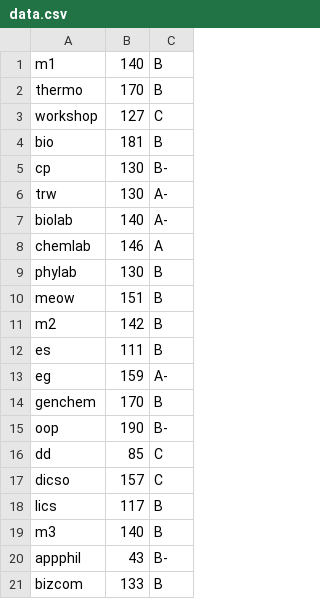
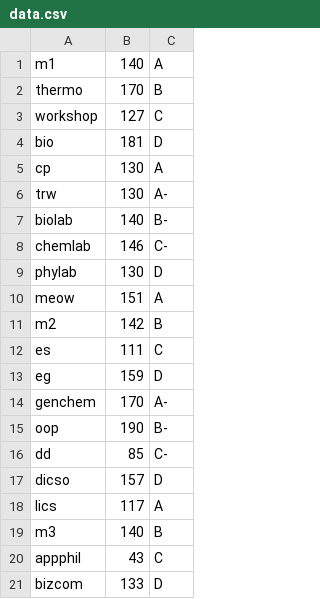
Before and after one commit to AnishKulkarni01/Basic-Filehandling-using-C, a CSV file: data.csv, drawn as a sheet.

Commit message:
Update data.csv

```diff
--- a/data.csv
+++ b/data.csv
@@ -1,21 +1,21 @@
-m1,140,B,
+m1,140,A,
 thermo,170,B,
 workshop,127,C,
-bio,181,B,
-cp,130,B-,
+bio,181,D,
+cp,130,A,
 trw,130,A-,
-biolab,140,A-,
-chemlab,146,A,
-phylab,130,B,
-meow,151,B,
+biolab,140,B-,
+chemlab,146,C-,
+phylab,130,D,
+meow,151,A,
 m2,142,B,
-es,111,B,
-eg,159,A-,
-genchem,170,B,
+es,111,C,
+eg,159,D,
+genchem,170,A-,
 oop,190,B-,
-dd,85,C,
-dicso,157,C,
-lics,117,B,
+dd,85,C-,
+dicso,157,D,
+lics,117,A,
 m3,140,B,
-appphil,43,B-,
-bizcom,133,B,
+appphil,43,C,
+bizcom,133,D,
```
